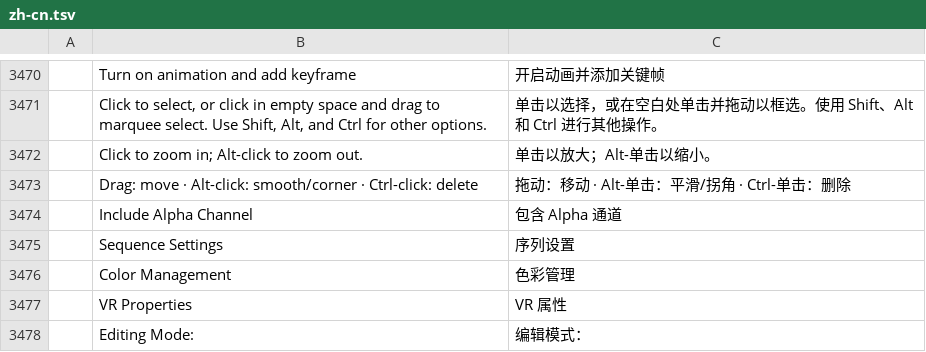
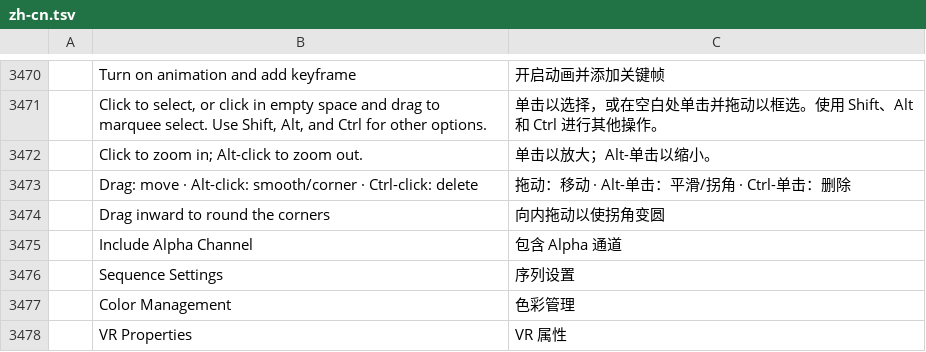
Before and after one commit to salim-studio/filmsweet, a TSV file: crates/ui-egui/src/i18n/zh-cn.tsv, drawn as a sheet; only a part is shown, gaps mark what is left out; the shorter side is filled out with more unchanged rows.

Commit message:
#844: on-monitor corner-roundness handle for masks
Problem: masks.roundCorners (#813) rounded rectangle/polygon mask corners only from the
command line, control channel or MCP; the Program monitor had no Premiere 26-style
corner-roundness handle.

Fix: a selected mask with sharp corners between straight edges shows a roundness handle
just inside its top-left corner (automation id program.mask.roundness). Dragging it into
the shape moves it along the corner bisector, previews the rounded outline live with the
radius, and on release dispatches one masks.roundCorners (one undo step per drag). The
radius is capped where no corner can grow further. Ellipses, pen masks and rounded corners
show no handle. Tooltip translated (es/fr/ja/zh-cn). New headless UI test
mask_roundness_ui; docs/gaps.md G18 updated.

```diff
--- a/crates/ui-egui/src/i18n/zh-cn.tsv
+++ b/crates/ui-egui/src/i18n/zh-cn.tsv
@@ -3473,2 +3473,3 @@
 	Drag: move · Alt-click: smooth/corner · Ctrl-click: delete	拖动：移动 · Alt-单击：平滑/拐角 · Ctrl-单击：删除
+	Drag inward to round the corners	向内拖动以使拐角变圆
 	Include Alpha Channel	包含 Alpha 通道
```
Also changed, not shown: crates/ui-egui/src/i18n/es.tsv, 3 other files.
